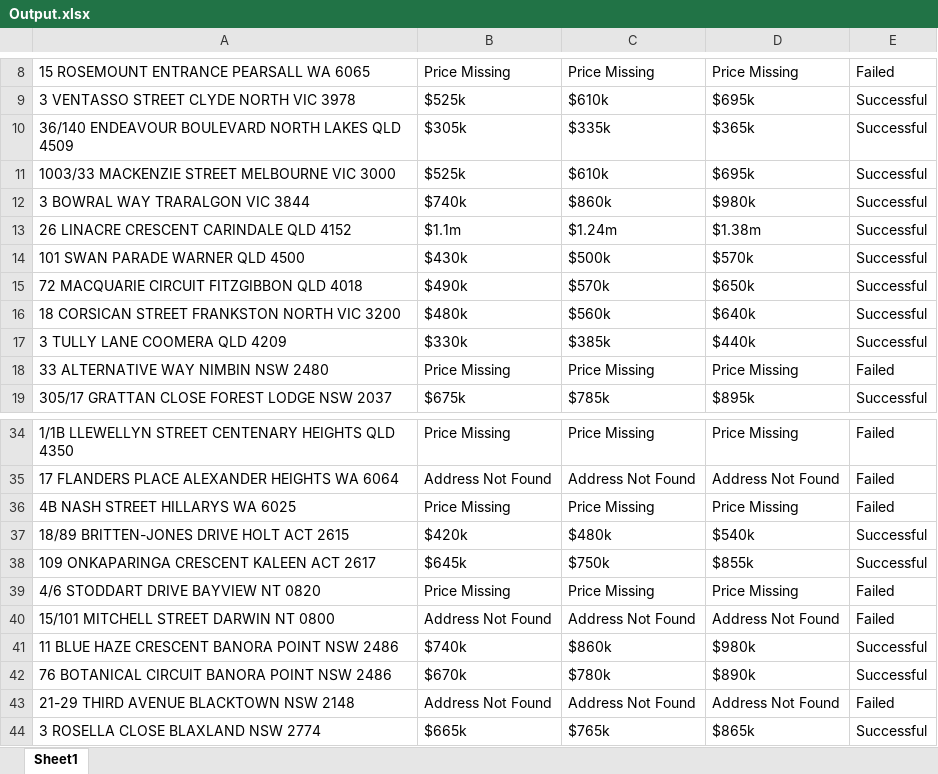
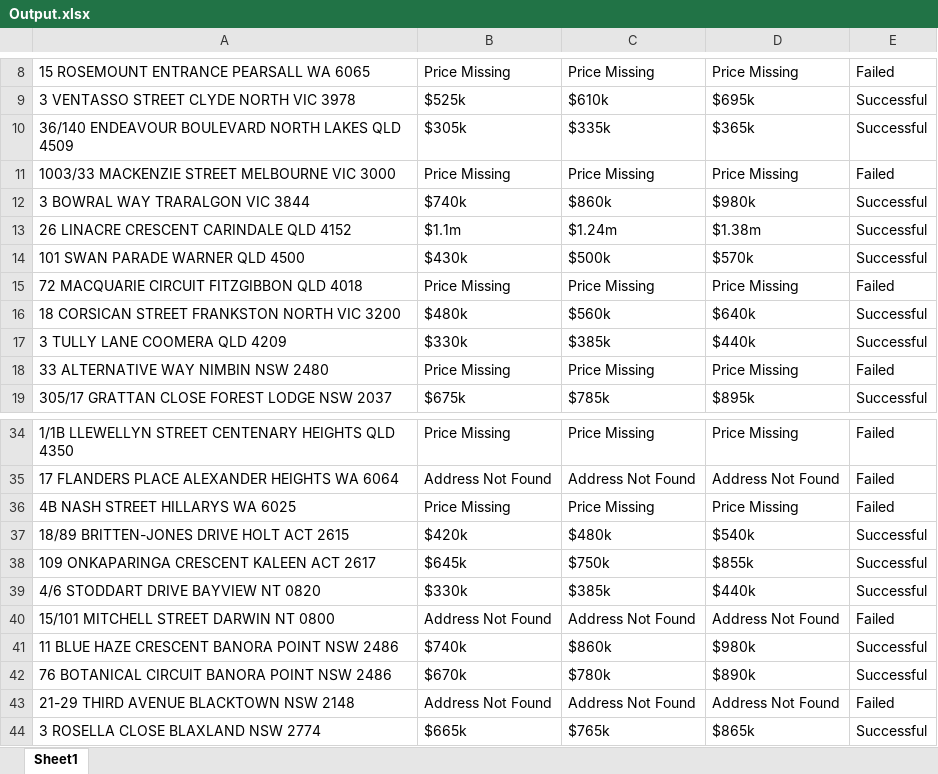
Before and after one commit to mnisrei/ANZ, an Excel workbook: Output.xlsx, sheet Sheet1, drawn as a sheet; only a part is shown, gaps mark what is left out; values as stored, in another font and other column widths than the file's, no borders; the diff names each change by its address in the sheet, - before the commit and + after, or states it on an @@ line.

```diff
--- a/Output.xlsx (sheet Sheet1)
+++ b/Output.xlsx (sheet Sheet1)
-B11: $525k
+B11: Price Missing
-C11: $610k
+C11: Price Missing
-D11: $695k
+D11: Price Missing
-E11: Successful
+E11: Failed
-B15: $490k
+B15: Price Missing
-C15: $570k
+C15: Price Missing
-D15: $650k
+D15: Price Missing
-E15: Successful
+E15: Failed
-B39: Price Missing
+B39: $330k
-C39: Price Missing
+C39: $385k
-D39: Price Missing
+D39: $440k
-E39: Failed
+E39: Successful
```
Also changed, not shown: input.xlsx, 11 other files.
